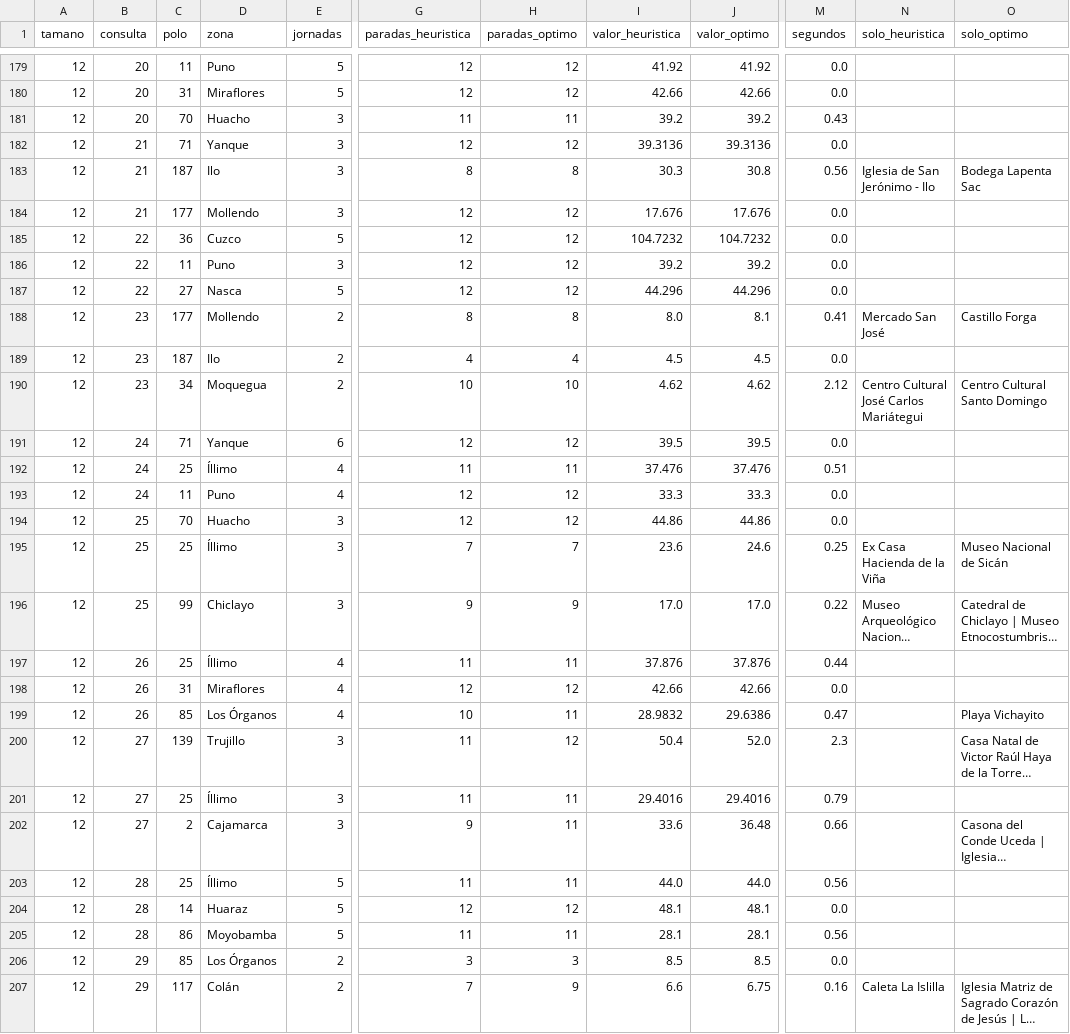
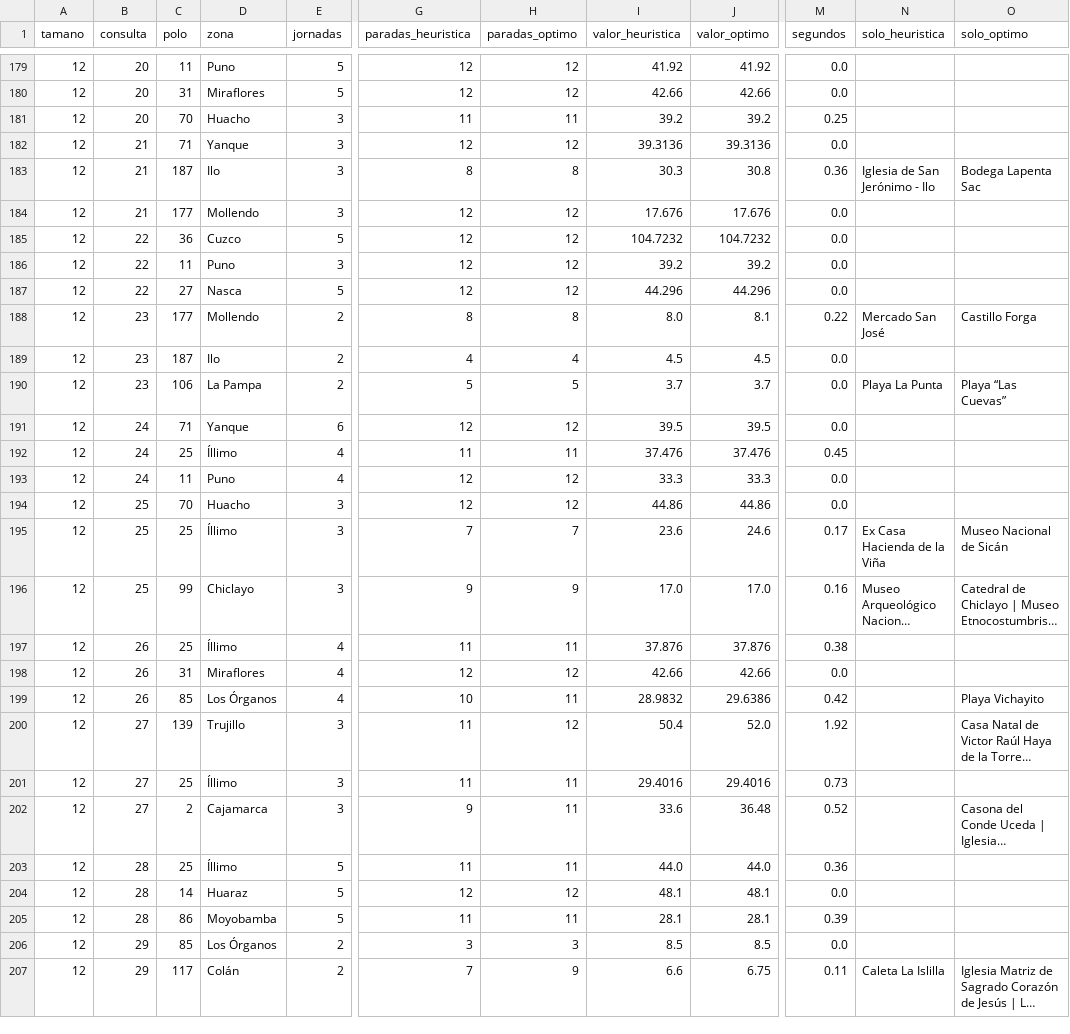
Before and after one commit to oswaldoaqm/Alejandros-Team, a CSV file: data/evaluacion/resultados/optimo.csv, drawn as a sheet; only a part is shown, gaps mark what is left out; long unchanged cells end in …; the diff covers the shown part only; the diff names each change by its address in the sheet, - before the commit and + after, or states it on an @@ line.

Commit message:
feat(evaluacion): el motor de ahora, el optimo y el presupuesto con la 1.11

```diff
--- a/data/evaluacion/resultados/optimo.csv
+++ b/data/evaluacion/resultados/optimo.csv
-M181 (segundos): 0.43
+M181 (segundos): 0.25
-M183 (segundos): 0.56
+M183 (segundos): 0.36
-M188 (segundos): 0.41
+M188 (segundos): 0.22
-C190 (polo): 34
+C190 (polo): 106
-D190 (zona): Moquegua
+D190 (zona): La Pampa
-G190 (paradas_heuristica): 10
+G190 (paradas_heuristica): 5
-H190 (paradas_optimo): 10
+H190 (paradas_optimo): 5
-I190 (valor_heuristica): 4.62
+I190 (valor_heuristica): 3.7
-J190 (valor_optimo): 4.62
+J190 (valor_optimo): 3.7
-M190 (segundos): 2.12
+M190 (segundos): 0.0
-N190 (solo_heuristica): Centro Cultural José Carlos Mariátegui
+N190 (solo_heuristica): Playa La Punta
-O190 (solo_optimo): Centro Cultural Santo Domingo
+O190 (solo_optimo): Playa “Las Cuevas”
-M192 (segundos): 0.51
+M192 (segundos): 0.45
-M195 (segundos): 0.25
+M195 (segundos): 0.17
-M196 (segundos): 0.22
+M196 (segundos): 0.16
-M197 (segundos): 0.44
+M197 (segundos): 0.38
-M199 (segundos): 0.47
+M199 (segundos): 0.42
-M200 (segundos): 2.3
+M200 (segundos): 1.92
-M201 (segundos): 0.79
+M201 (segundos): 0.73
-M202 (segundos): 0.66
+M202 (segundos): 0.52
-M203 (segundos): 0.56
+M203 (segundos): 0.36
-M205 (segundos): 0.56
+M205 (segundos): 0.39
-M207 (segundos): 0.16
+M207 (segundos): 0.11
```
Also changed, not shown: 133 edited cells elsewhere in this file, data/evaluacion/resultados/presupuesto.csv, 2 other files.
